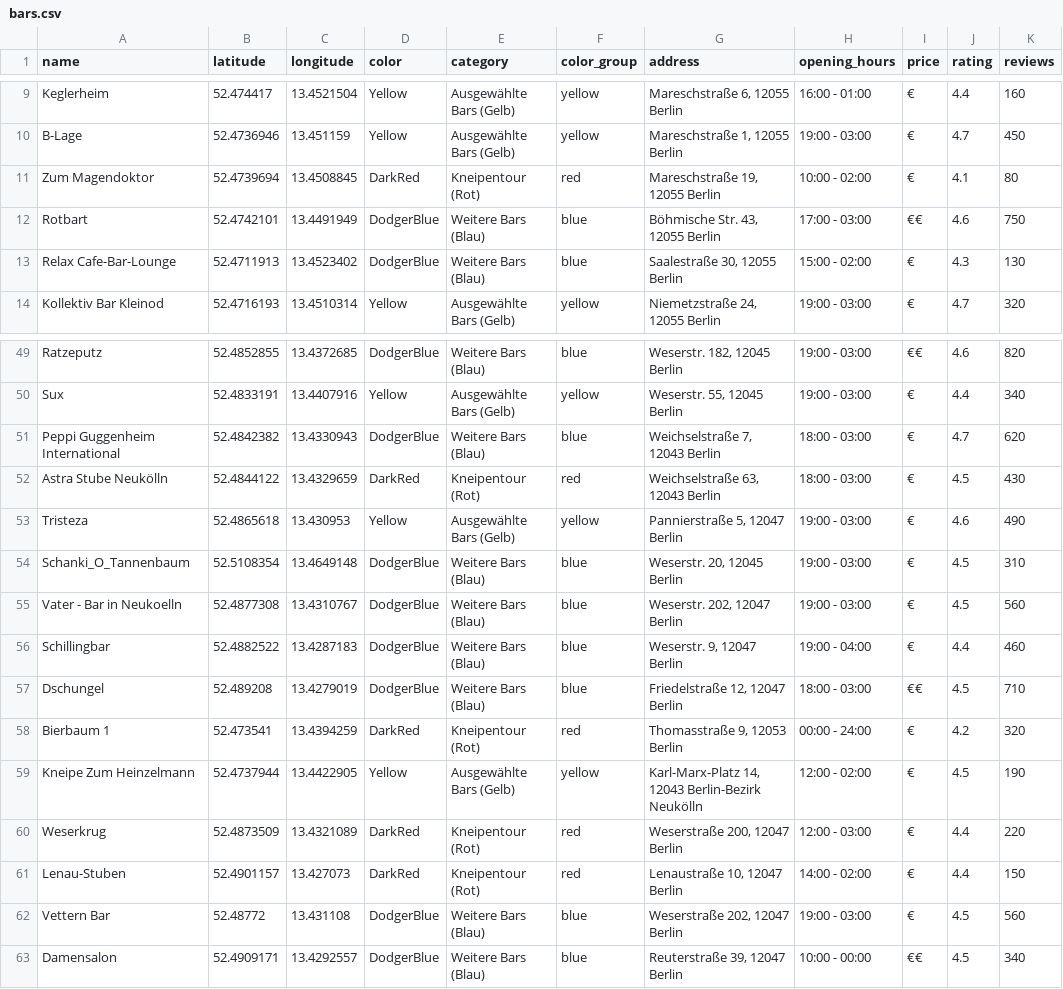
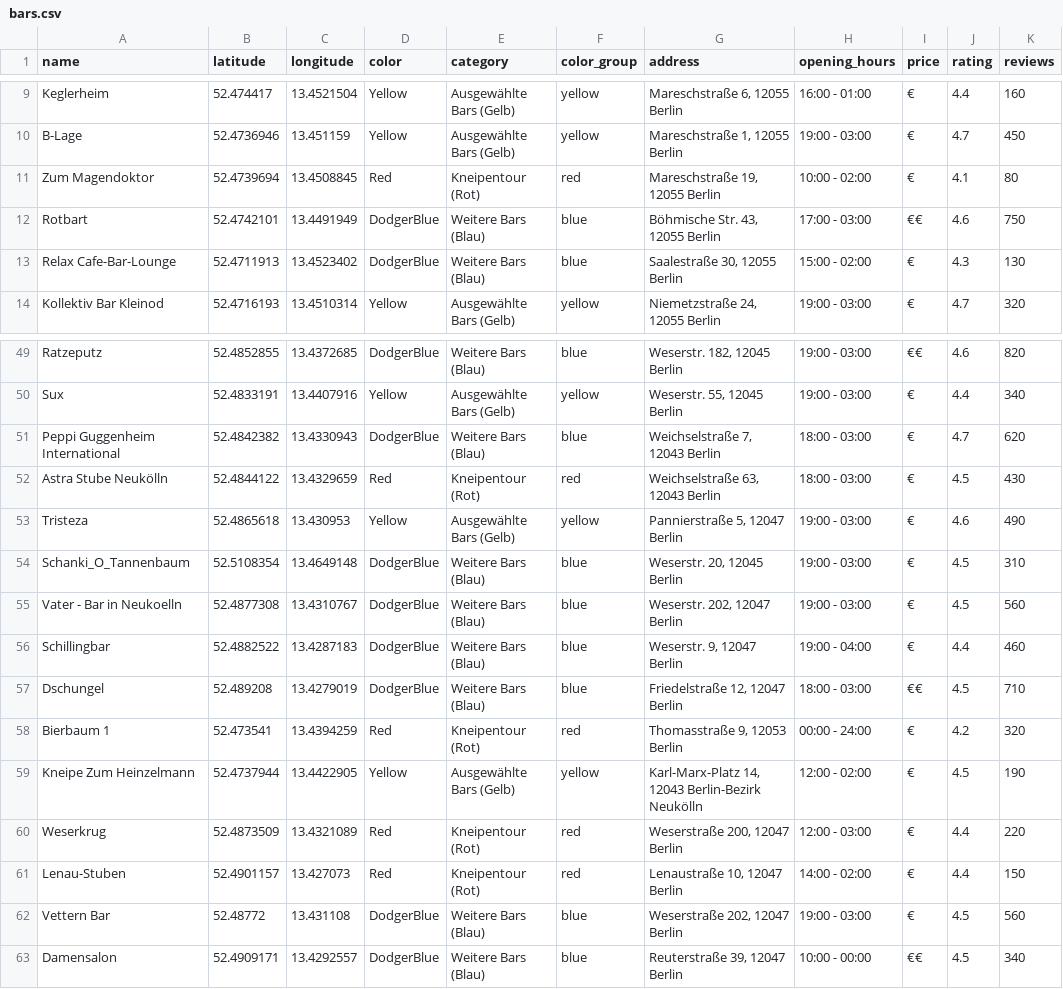
Before and after one commit to z3rone/13-kneipentour-neukoelln, a CSV file: bars.csv, drawn as a sheet; only a part is shown, gaps mark what is left out; the diff covers the shown part only; the diff names each change by its address in the sheet, - before the commit and + after, or states it on an @@ line.

Commit message:
Update tour marker color from DarkRed to bright Red

```diff
--- a/bars.csv
+++ b/bars.csv
-D11 (color): DarkRed
+D11 (color): Red
-D52 (color): DarkRed
+D52 (color): Red
-D58 (color): DarkRed
+D58 (color): Red
-D60:D61 (color): DarkRed
+D60:D61 (color): Red
```
Also changed, not shown: 12 edited cells elsewhere in this file, 2 other files.
